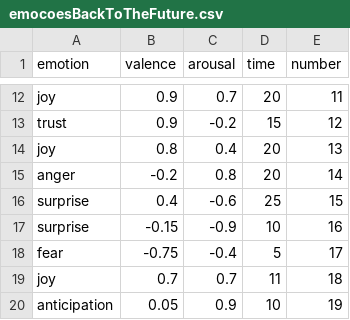
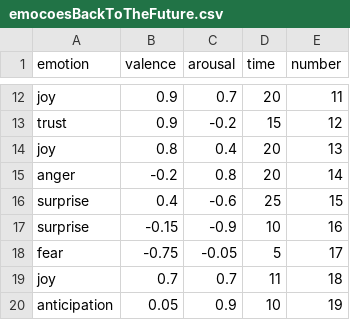
Before and after one commit to jpdlourenco98/emocoesBackToTheFuture, a CSV file: emocoesBackToTheFuture.csv, drawn as a sheet; only a part is shown, gaps mark what is left out.

Commit message:
Update emocoesBackToTheFuture.csv

```diff
--- a/emocoesBackToTheFuture.csv
+++ b/emocoesBackToTheFuture.csv
@@ -17,3 +17,3 @@ surprise,0.4,-0.6,25,15
 surprise,-0.15,-0.9,10,16
-fear,-0.75,-0.4,5,17
+fear,-0.75,-0.05,5,17
 joy,0.7,0.7,11,18
```
